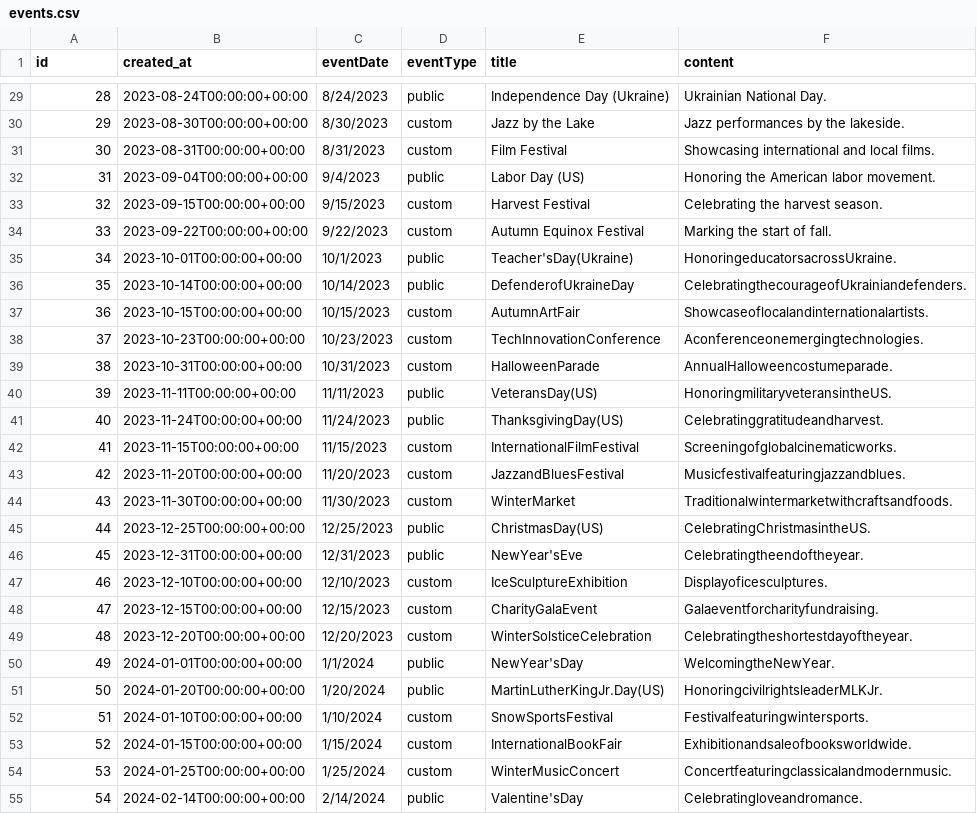
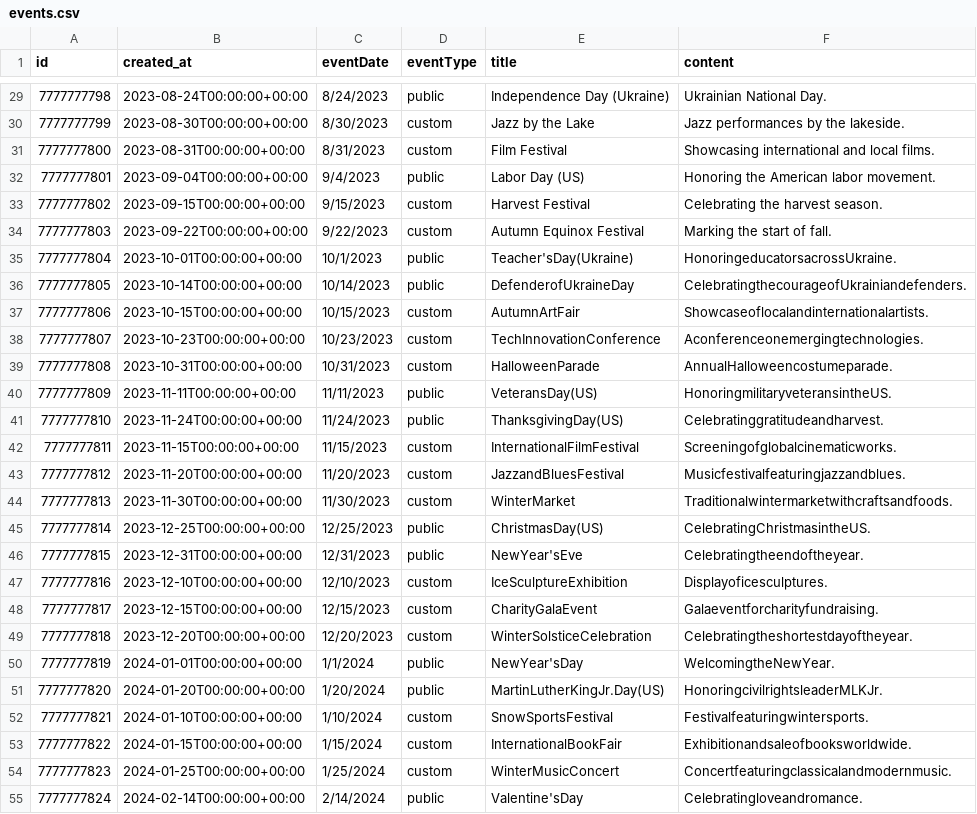
Before and after one commit to KosSid/event_calendar, a CSV file: events.csv, drawn as a sheet; only a part is shown, gaps mark what is left out; the diff covers the shown part only.

```diff
--- a/events.csv
+++ b/events.csv
@@ -29,27 +29,27 @@ id,created_at,eventDate,eventType,title,content
-28,2023-08-24T00:00:00+00:00,8/24/2023,public,Independence Day (Ukraine),Ukrainian National Day.
-29,2023-08-30T00:00:00+00:00,8/30/2023,custom,Jazz by the Lake,Jazz performances by the lakeside.
-30,2023-08-31T00:00:00+00:00,8/31/2023,custom,Film Festival,Showcasing international and local films.
-31,2023-09-04T00:00:00+00:00,9/4/2023,public,Labor Day (US),Honoring the American labor movement.
-32,2023-09-15T00:00:00+00:00,9/15/2023,custom,Harvest Festival,Celebrating the harvest season.
-33,2023-09-22T00:00:00+00:00,9/22/2023,custom,Autumn Equinox Festival,Marking the start of fall.
-34,2023-10-01T00:00:00+00:00,10/1/2023,public,Teacher'sDay(Ukraine),HonoringeducatorsacrossUkraine.
-35,2023-10-14T00:00:00+00:00,10/14/2023,public,DefenderofUkraineDay,CelebratingthecourageofUkrainiandefenders.
-36,2023-10-15T00:00:00+00:00,10/15/2023,custom,AutumnArtFair,Showcaseoflocalandinternationalartists.
-37,2023-10-23T00:00:00+00:00,10/23/2023,custom,TechInnovationConference,Aconferenceonemergingtechnologies.
-38,2023-10-31T00:00:00+00:00,10/31/2023,custom,HalloweenParade,AnnualHalloweencostumeparade.
-39,2023-11-11T00:00:00+00:00,11/11/2023,public,VeteransDay(US),HonoringmilitaryveteransintheUS.
-40,2023-11-24T00:00:00+00:00,11/24/2023,public,ThanksgivingDay(US),Celebratinggratitudeandharvest.
-41,2023-11-15T00:00:00+00:00,11/15/2023,custom,InternationalFilmFestival,Screeningofglobalcinematicworks.
-42,2023-11-20T00:00:00+00:00,11/20/2023,custom,JazzandBluesFestival,Musicfestivalfeaturingjazzandblues.
-43,2023-11-30T00:00:00+00:00,11/30/2023,custom,WinterMarket,Traditionalwintermarketwithcraftsandfoods.
-44,2023-12-25T00:00:00+00:00,12/25/2023,public,ChristmasDay(US),CelebratingChristmasintheUS.
-45,2023-12-31T00:00:00+00:00,12/31/2023,public,NewYear'sEve,Celebratingtheendoftheyear.
-46,2023-12-10T00:00:00+00:00,12/10/2023,custom,IceSculptureExhibition,Displayoficesculptures.
-47,2023-12-15T00:00:00+00:00,12/15/2023,custom,CharityGalaEvent,Galaeventforcharityfundraising.
-48,2023-12-20T00:00:00+00:00,12/20/2023,custom,WinterSolsticeCelebration,Celebratingtheshortestdayoftheyear.
-49,2024-01-01T00:00:00+00:00,1/1/2024,public,NewYear'sDay,WelcomingtheNewYear.
-50,2024-01-20T00:00:00+00:00,1/20/2024,public,MartinLutherKingJr.Day(US),HonoringcivilrightsleaderMLKJr.
-51,2024-01-10T00:00:00+00:00,1/10/2024,custom,SnowSportsFestival,Festivalfeaturingwintersports.
-52,2024-01-15T00:00:00+00:00,1/15/2024,custom,InternationalBookFair,Exhibitionandsaleofbooksworldwide.
-53,2024-01-25T00:00:00+00:00,1/25/2024,custom,WinterMusicConcert,Concertfeaturingclassicalandmodernmusic.
-54,2024-02-14T00:00:00+00:00,2/14/2024,public,Valentine'sDay,Celebratingloveandromance.
+7777777798,2023-08-24T00:00:00+00:00,8/24/2023,public,Independence Day (Ukraine),Ukrainian National Day.
+7777777799,2023-08-30T00:00:00+00:00,8/30/2023,custom,Jazz by the Lake,Jazz performances by the lakeside.
+7777777800,2023-08-31T00:00:00+00:00,8/31/2023,custom,Film Festival,Showcasing international and local films.
+7777777801,2023-09-04T00:00:00+00:00,9/4/2023,public,Labor Day (US),Honoring the American labor movement.
+7777777802,2023-09-15T00:00:00+00:00,9/15/2023,custom,Harvest Festival,Celebrating the harvest season.
+7777777803,2023-09-22T00:00:00+00:00,9/22/2023,custom,Autumn Equinox Festival,Marking the start of fall.
+7777777804,2023-10-01T00:00:00+00:00,10/1/2023,public,Teacher'sDay(Ukraine),HonoringeducatorsacrossUkraine.
+7777777805,2023-10-14T00:00:00+00:00,10/14/2023,public,DefenderofUkraineDay,CelebratingthecourageofUkrainiandefenders.
+7777777806,2023-10-15T00:00:00+00:00,10/15/2023,custom,AutumnArtFair,Showcaseoflocalandinternationalartists.
+7777777807,2023-10-23T00:00:00+00:00,10/23/2023,custom,TechInnovationConference,Aconferenceonemergingtechnologies.
+7777777808,2023-10-31T00:00:00+00:00,10/31/2023,custom,HalloweenParade,AnnualHalloweencostumeparade.
+7777777809,2023-11-11T00:00:00+00:00,11/11/2023,public,VeteransDay(US),HonoringmilitaryveteransintheUS.
+7777777810,2023-11-24T00:00:00+00:00,11/24/2023,public,ThanksgivingDay(US),Celebratinggratitudeandharvest.
+7777777811,2023-11-15T00:00:00+00:00,11/15/2023,custom,InternationalFilmFestival,Screeningofglobalcinematicworks.
+7777777812,2023-11-20T00:00:00+00:00,11/20/2023,custom,JazzandBluesFestival,Musicfestivalfeaturingjazzandblues.
+7777777813,2023-11-30T00:00:00+00:00,11/30/2023,custom,WinterMarket,Traditionalwintermarketwithcraftsandfoods.
+7777777814,2023-12-25T00:00:00+00:00,12/25/2023,public,ChristmasDay(US),CelebratingChristmasintheUS.
+7777777815,2023-12-31T00:00:00+00:00,12/31/2023,public,NewYear'sEve,Celebratingtheendoftheyear.
+7777777816,2023-12-10T00:00:00+00:00,12/10/2023,custom,IceSculptureExhibition,Displayoficesculptures.
+7777777817,2023-12-15T00:00:00+00:00,12/15/2023,custom,CharityGalaEvent,Galaeventforcharityfundraising.
+7777777818,2023-12-20T00:00:00+00:00,12/20/2023,custom,WinterSolsticeCelebration,Celebratingtheshortestdayoftheyear.
+7777777819,2024-01-01T00:00:00+00:00,1/1/2024,public,NewYear'sDay,WelcomingtheNewYear.
+7777777820,2024-01-20T00:00:00+00:00,1/20/2024,public,MartinLutherKingJr.Day(US),HonoringcivilrightsleaderMLKJr.
+7777777821,2024-01-10T00:00:00+00:00,1/10/2024,custom,SnowSportsFestival,Festivalfeaturingwintersports.
+7777777822,2024-01-15T00:00:00+00:00,1/15/2024,custom,InternationalBookFair,Exhibitionandsaleofbooksworldwide.
+7777777823,2024-01-25T00:00:00+00:00,1/25/2024,custom,WinterMusicConcert,Concertfeaturingclassicalandmodernmusic.
+7777777824,2024-02-14T00:00:00+00:00,2/14/2024,public,Valentine'sDay,Celebratingloveandromance.
```
Also changed, not shown: 31 edited cells elsewhere in this file, 18 other files.
